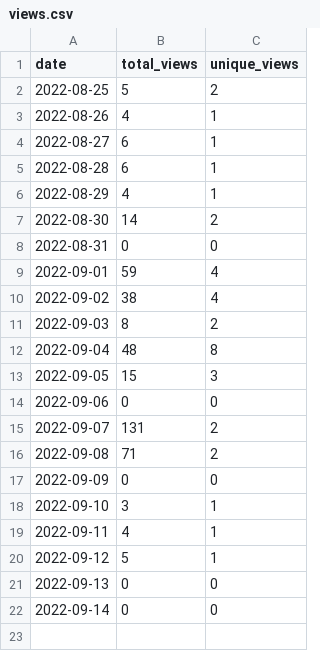
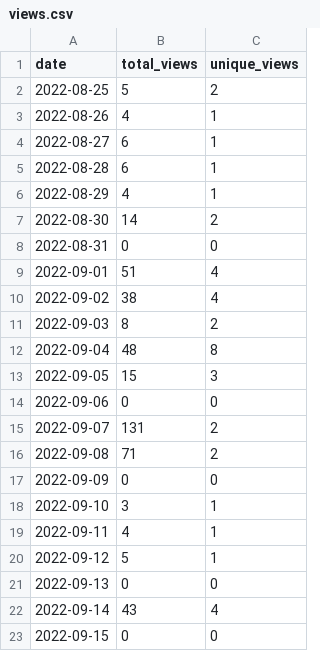
Before and after one commit to MatthewBentz/Comp2210, a CSV file: .traffic/views.csv, drawn as a sheet.

Commit message:
Updating repository traffic graph

```diff
--- a/.traffic/views.csv
+++ b/.traffic/views.csv
@@ -8,3 +8,3 @@ date,total_views,unique_views
 2022-08-31,0,0
-2022-09-01,59,4
+2022-09-01,51,4
 2022-09-02,38,4
@@ -21,2 +21,3 @@ date,total_views,unique_views
 2022-09-13,0,0
-2022-09-14,0,0
+2022-09-14,43,4
+2022-09-15,0,0
```
Also changed, not shown: .traffic/clones.csv, 3 other files.
